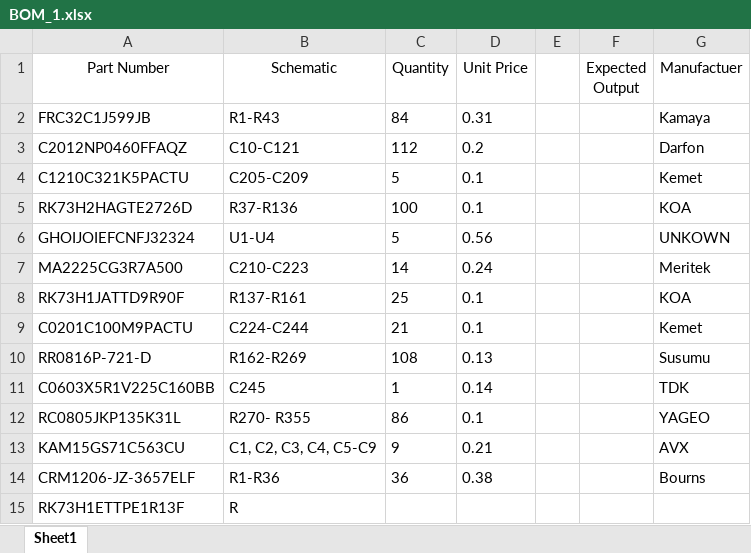
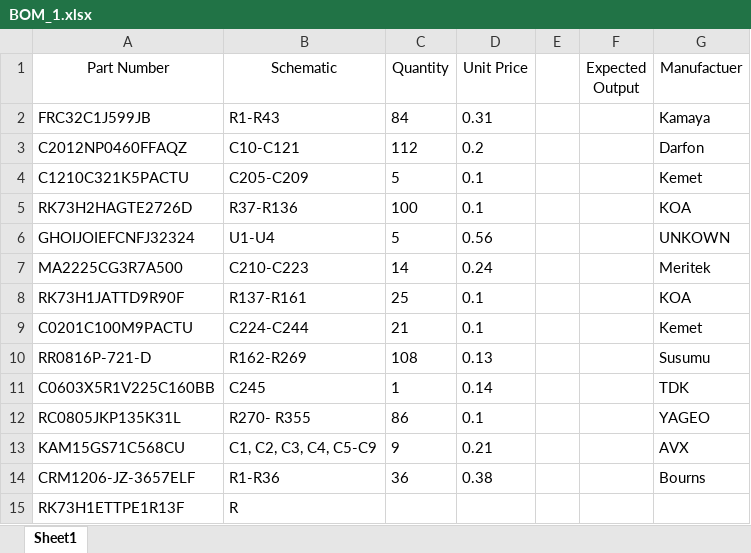
Before and after one commit to jshebey/PushPin, an Excel workbook: BOMs/BOM_1.xlsx, sheet Sheet1, drawn as a sheet; values as stored, in another font and other column widths than the file's, no borders; the diff names each change by its address in the sheet, - before the commit and + after, or states it on an @@ line.

```diff
--- a/BOMs/BOM_1.xlsx (sheet Sheet1)
+++ b/BOMs/BOM_1.xlsx (sheet Sheet1)
-A13 (Part Number): KAM15GS71C563CU
+A13 (Part Number): KAM15GS71C568CU
```
Also changed, not shown: 2 other files.
